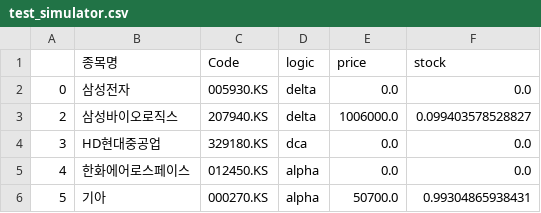
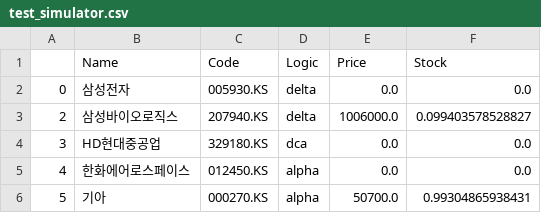
Before and after one commit to jkwarinya-sj/stock, a CSV file: datas/test_simulator.csv, drawn as a sheet.

```diff
--- a/datas/test_simulator.csv
+++ b/datas/test_simulator.csv
@@ -1,2 +1,2 @@
-,종목명,Code,logic,price,stock
+,Name,Code,Logic,Price,Stock
 0,삼성전자,005930.KS,delta,0.0,0.0
```
Also changed, not shown: 6 other files.
